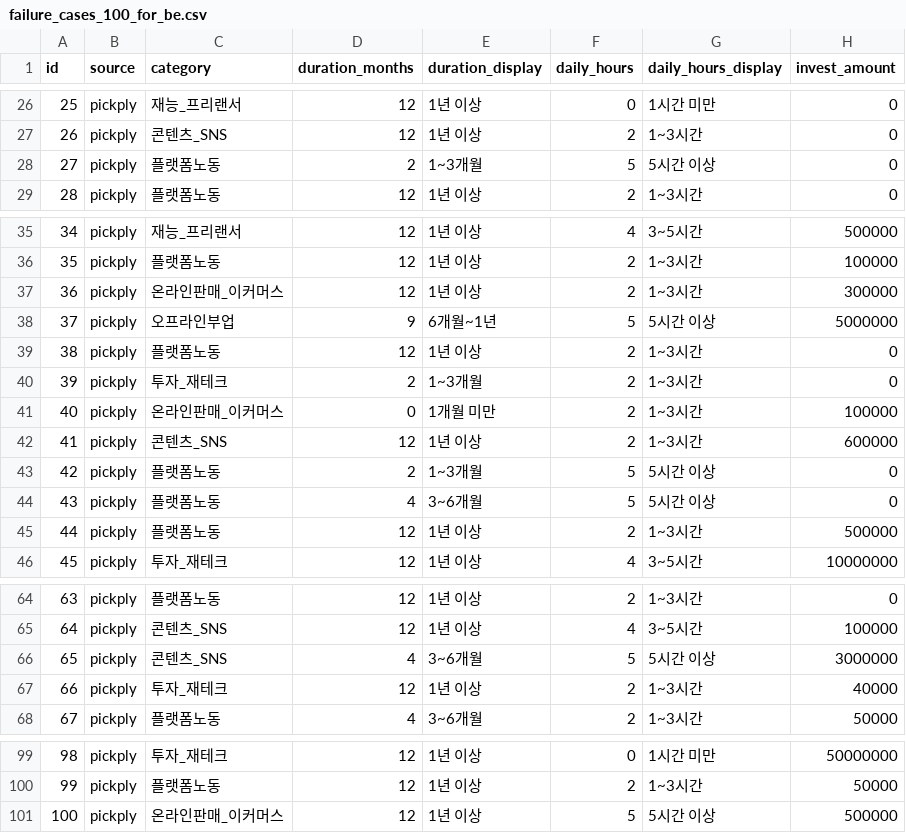
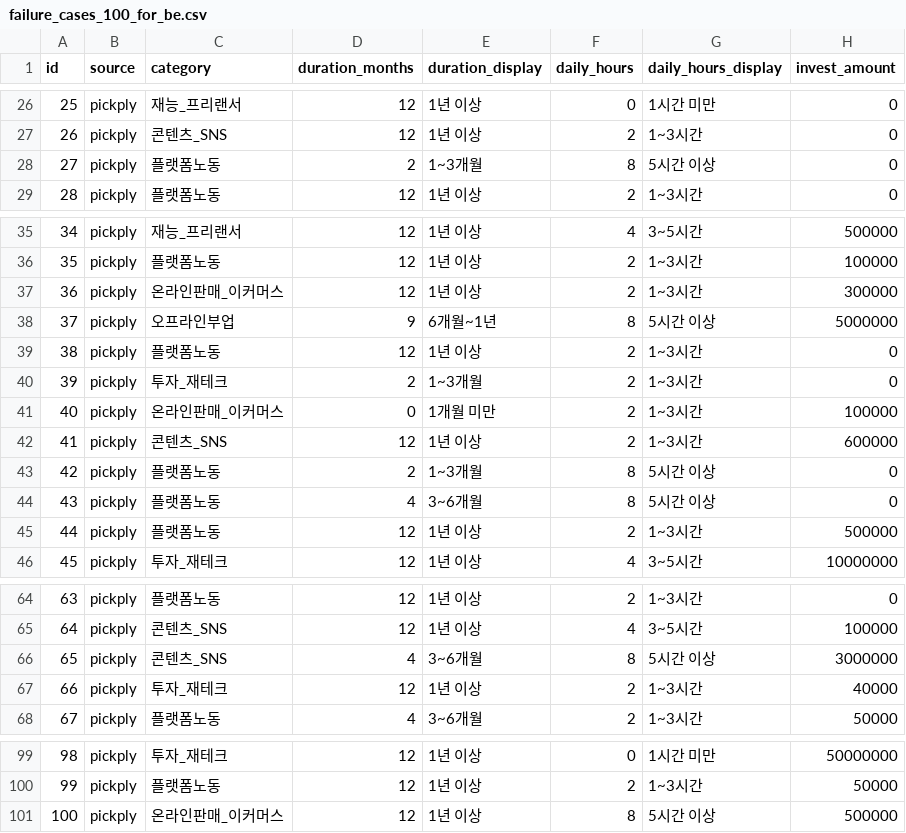
Before and after one commit to duvwlq/Sidepick, a CSV file: ai/data/failure_cases_100_for_be.csv, drawn as a sheet; only a part is shown, gaps mark what is left out; the diff names each change by its address in the sheet, - before the commit and + after, or states it on an @@ line.

Commit message:
fix(ai): daily_hours "5시간 이상" 옵션 B(=8) 적용 + 가공본 재생성
- DAILY_HOURS_OPEN_TOP: 5 → 8
- 신규 입력 폼이 "8시간 이상"이 max라 픽플리 "5시간 이상"도 동일 INT 값으로 정합성 통일 (PD 와이어프레임 v2 기준)
- daily_hours 분포: 6건이 5 → 8로 변경, 나머지 동일

```diff
--- a/ai/data/failure_cases_100_for_be.csv
+++ b/ai/data/failure_cases_100_for_be.csv
-F28 (daily_hours): 5
+F28 (daily_hours): 8
-F38 (daily_hours): 5
+F38 (daily_hours): 8
-F43:F44 (daily_hours): 5
+F43:F44 (daily_hours): 8
-F66 (daily_hours): 5
+F66 (daily_hours): 8
-F101 (daily_hours): 5
+F101 (daily_hours): 8
```
Also changed, not shown: 1 other file.
